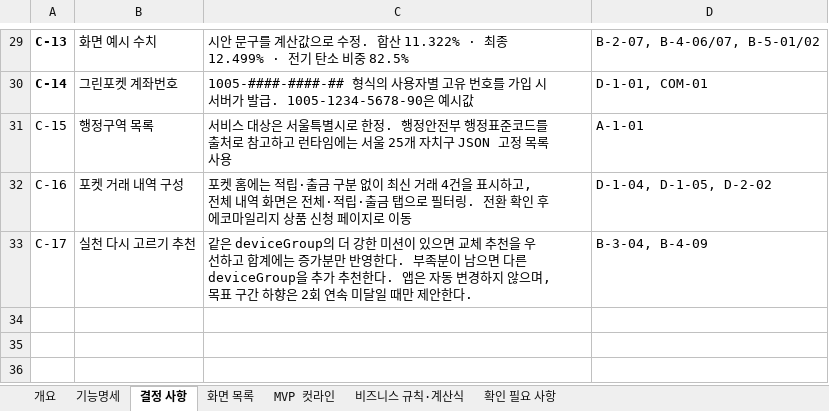
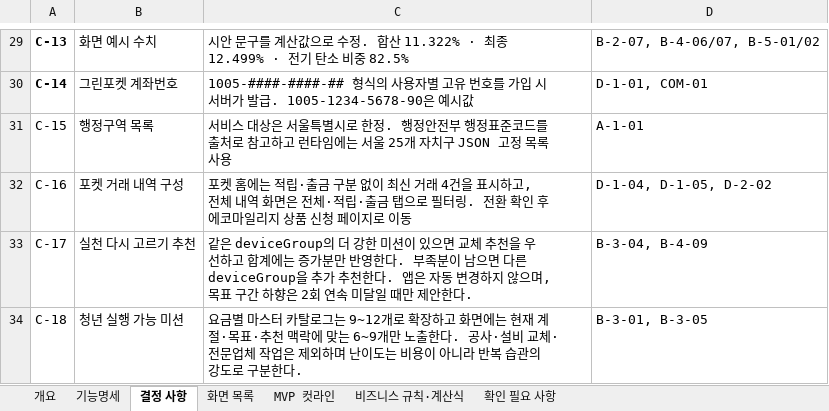
Before and after one commit to dont-worry-be-green/greenpocket, an Excel workbook: docs/feature-spec/기능명세서.xlsx, sheet 결정 사항, drawn as a sheet; only a part is shown, gaps mark what is left out; values as stored, in another font and other column widths than the file's, no borders; the diff names each change by its address in the sheet, - before the commit and + after, or states it on an @@ line.

```diff
--- a/docs/feature-spec/기능명세서.xlsx (sheet 결정 사항)
+++ b/docs/feature-spec/기능명세서.xlsx (sheet 결정 사항)
+row 34: C-18 | 청년 실행 가능 미션 | 요금별 마스터 카탈로그는 9~12개로 확장하고 화면에는 현재 계절·목표·추천 맥락에 맞는 6~9개만 노출한다. 공사·설비 교체·전문업체 작업은 제외하며 난이도는 비용이 아니라 반복 습관의 강도로 구분한다. | B-3-01, B-3-05
```
Also changed, not shown: sheet 개요, sheet 기능명세, 3 other files.
